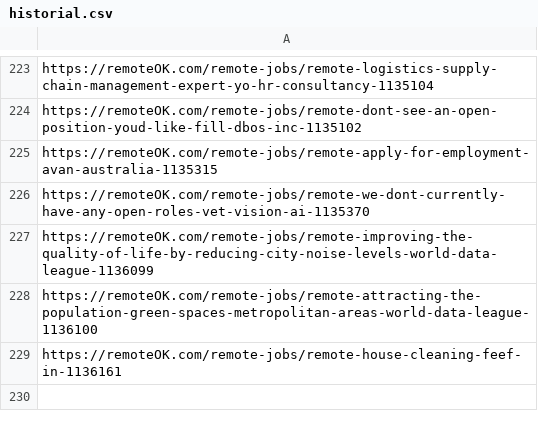
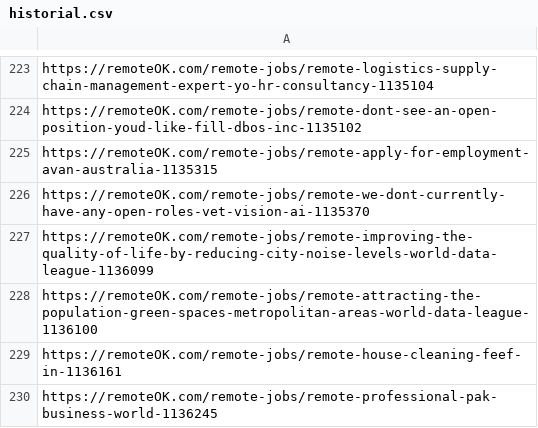
Before and after one commit to victormendoza2/SIG_CONVOCATORIAS, a CSV file: historial.csv, drawn as a sheet; only a part is shown, gaps mark what is left out.

```diff
--- a/historial.csv
+++ b/historial.csv
@@ -229 +229,2 @@ https://remoteOK.com/remote-jobs/remote-attracting-the-population-green-spaces-m
 https://remoteOK.com/remote-jobs/remote-house-cleaning-feef-in-1136161
+https://remoteOK.com/remote-jobs/remote-professional-pak-business-world-1136245
```
Also changed, not shown: 1 other file.
